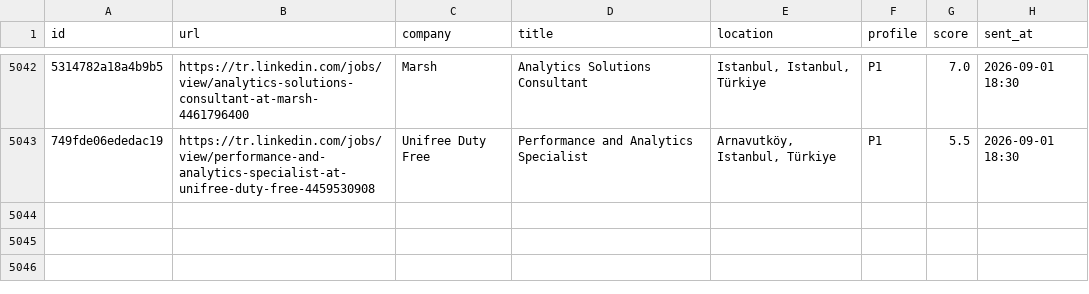
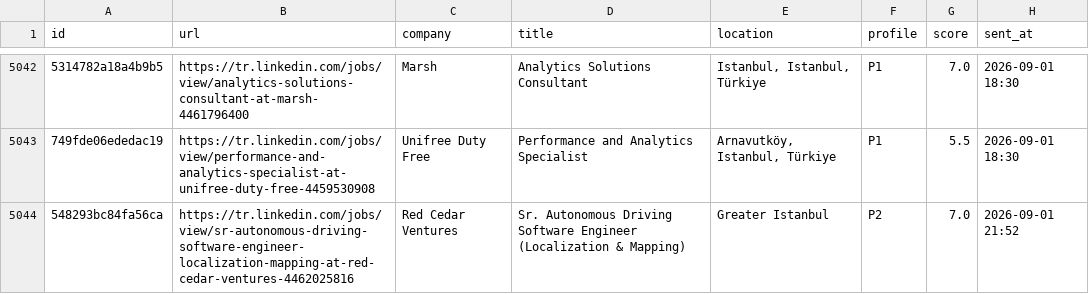
Before and after one commit to semihalperdundar/career-ops-agent, a TSV file: data/telegram-archive.tsv, drawn as a sheet; only a part is shown, gaps mark what is left out; the diff names each change by its address in the sheet, - before the commit and + after, or states it on an @@ line.

```diff
--- a/data/telegram-archive.tsv
+++ b/data/telegram-archive.tsv
+row 5044: 548293bc84fa56ca | https://tr.linkedin.com/jobs/view/sr-autonomous-driving-software-engineer-localization-mapping-at-red-cedar-ventures-4462025816 | Red Cedar Ventures | Sr. Autonomous Driving Software Engineer (Localization & Mapping) | Greater Istanbul | P2 | 7.0 | 2026-09-01 21:52
```
Also changed, not shown: data/telegram-sent.tsv, 2 other files.
